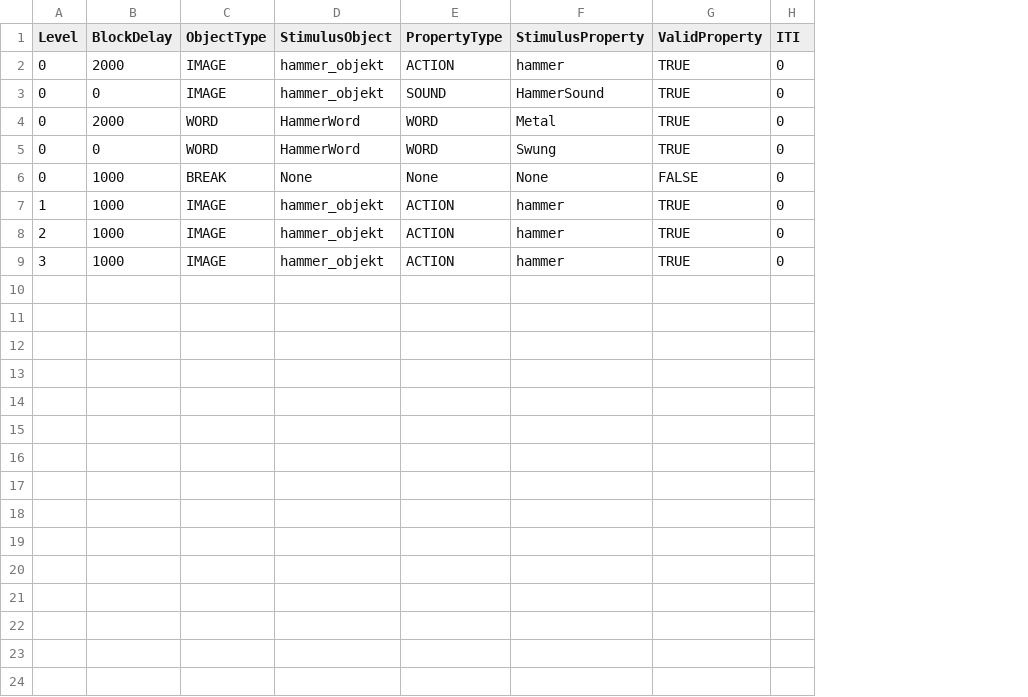
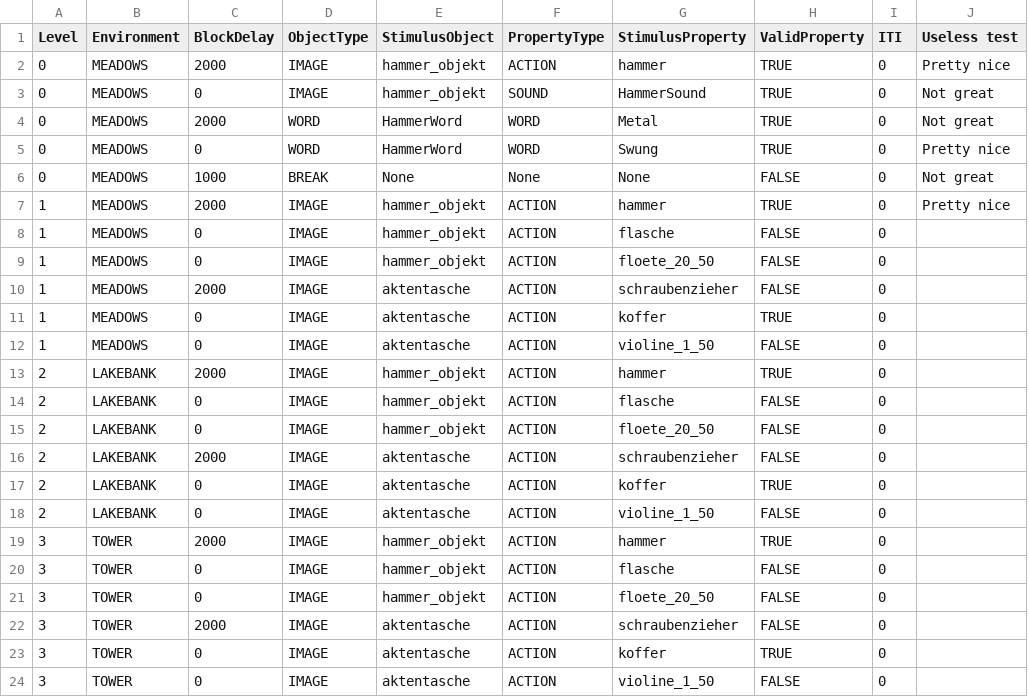
Before and after one commit to noshadowkick2000/MSc-Thesis-Academic-Games-Tim-Yeung-2024, a CSV file: Legend of the Lunchbox/Assets/StreamingAssets/LOTL_trials.csv, drawn as a sheet; addresses are those after the commit; the diff names each change by its address in the sheet, - before the commit and + after, or states it on an @@ line.

Commit message:
Feedback P1:
- fixed animations new objects hanging at the top of the screen
- lowered import resolution for PNG's to speed up game
- checked for umlaut
- checked that extra columns do not affect code
- stopped log after coming back to main menu and start new when loading opening cutscene
- leave out the "rank" after the end of level

```diff
--- a/Legend of the Lunchbox/Assets/StreamingAssets/LOTL_trials.csv
+++ b/Legend of the Lunchbox/Assets/StreamingAssets/LOTL_trials.csv
+column B (Environment), rows 2-7: all MEADOWS; row 13: LAKEBANK; row 19: TOWER
+column J (Useless test), rows 2-7: Pretty nice | Not great | Not great | Pretty nice | Not great | Pretty nice
-C7 (BlockDelay): 1000
+C7 (BlockDelay): 2000
+row 8: 1 | MEADOWS | 0 | IMAGE | hammer_objekt | ACTION | flasche | FALSE | 0
+row 9: 1 | MEADOWS | 0 | IMAGE | hammer_objekt | ACTION | floete_20_50 | FALSE | 0
+row 10: 1 | MEADOWS | 2000 | IMAGE | aktentasche | ACTION | schraubenzieher | FALSE | 0
+row 11: 1 | MEADOWS | 0 | IMAGE | aktentasche | ACTION | koffer | TRUE | 0
+row 12: 1 | MEADOWS | 0 | IMAGE | aktentasche | ACTION | violine_1_50 | FALSE | 0
-C13 (BlockDelay): 1000
+C13 (BlockDelay): 2000
+row 14: 2 | LAKEBANK | 0 | IMAGE | hammer_objekt | ACTION | flasche | FALSE | 0
+row 15: 2 | LAKEBANK | 0 | IMAGE | hammer_objekt | ACTION | floete_20_50 | FALSE | 0
+row 16: 2 | LAKEBANK | 2000 | IMAGE | aktentasche | ACTION | schraubenzieher | FALSE | 0
+row 17: 2 | LAKEBANK | 0 | IMAGE | aktentasche | ACTION | koffer | TRUE | 0
+row 18: 2 | LAKEBANK | 0 | IMAGE | aktentasche | ACTION | violine_1_50 | FALSE | 0
-C19 (BlockDelay): 1000
+C19 (BlockDelay): 2000
+row 20: 3 | TOWER | 0 | IMAGE | hammer_objekt | ACTION | flasche | FALSE | 0
+row 21: 3 | TOWER | 0 | IMAGE | hammer_objekt | ACTION | floete_20_50 | FALSE | 0
+row 22: 3 | TOWER | 2000 | IMAGE | aktentasche | ACTION | schraubenzieher | FALSE | 0
+row 23: 3 | TOWER | 0 | IMAGE | aktentasche | ACTION | koffer | TRUE | 0
+row 24: 3 | TOWER | 0 | IMAGE | aktentasche | ACTION | violine_1_50 | FALSE | 0
```
Also changed, not shown: 35 other files.
